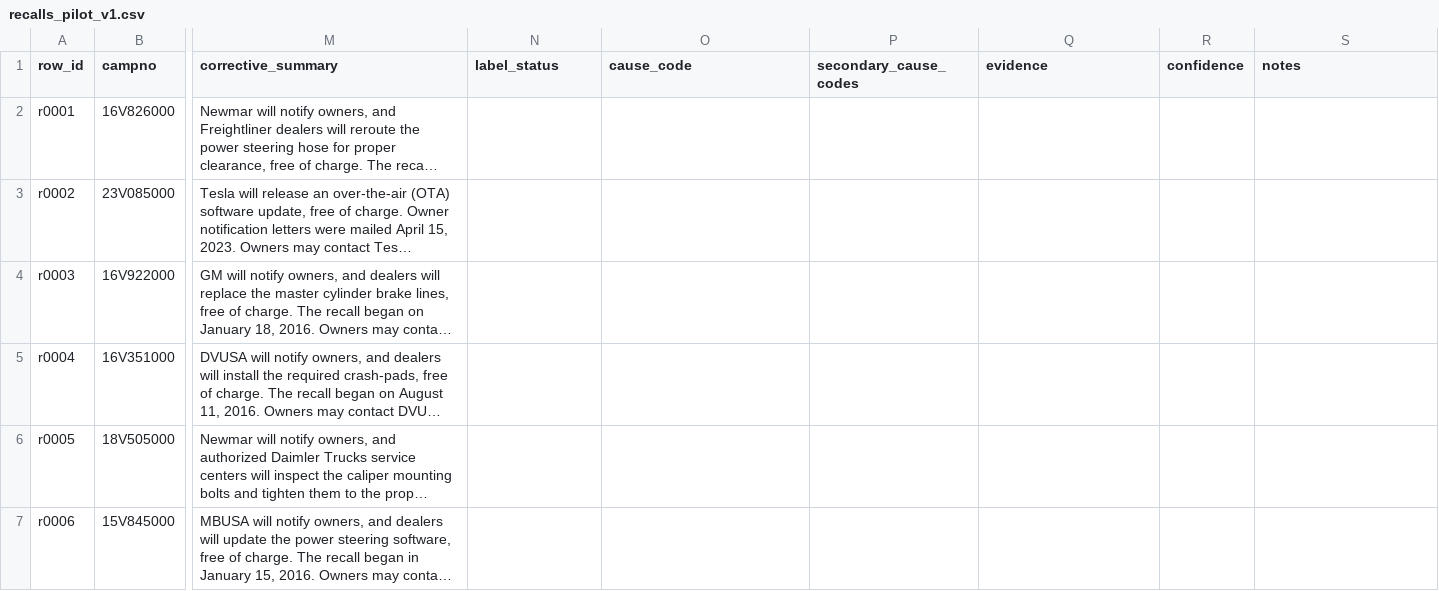
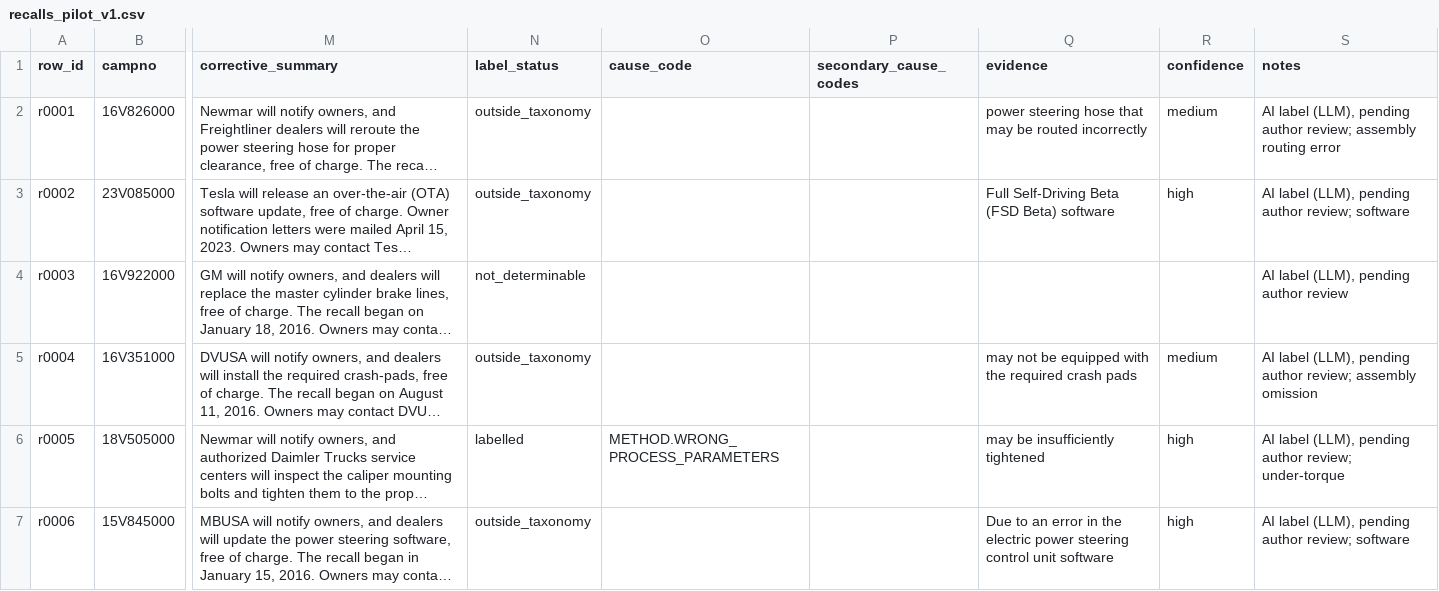
Before and after one commit to preethi834/industrial-quality-system, a CSV file: eval_sets/diagnosis/nhtsa/recalls_pilot_v1.csv, drawn as a sheet; only a part is shown, gaps mark what is left out; long unchanged cells end in …; the diff covers the shown part only; the diff names each change by its address in the sheet, - before the commit and + after, or states it on an @@ line.

Commit message:
feat(step-3f2): label the 50-row NHTSA pilot (AI-assisted, author-reviewed)
- recalls_pilot_v1.csv: 50/50 rows labelled, checker 0 errors; text columns
  unchanged. Labels by an AI assistant (LLM) per LABELLING_GUIDE.md with
  verbatim evidence, reviewed by the project author; recorded in every row's
  notes, the manifest's new "labelling" block, the guide and step-3f.md.
- Guide: assembly errors -> outside_taxonomy; improper heat treatment ->
  METHOD.WRONG_PROCESS_PARAMETERS (medium). PART_HANDLING_ERROR narrowed to
  stated shift/operator-linked handling mistakes.
- step-3f.md: pilot yield per stratum and full-sheet sizing.

```diff
--- a/eval_sets/diagnosis/nhtsa/recalls_pilot_v1.csv
+++ b/eval_sets/diagnosis/nhtsa/recalls_pilot_v1.csv
-N2:N3 (label_status): (empty)
+N2:N3 (label_status): outside_taxonomy
-Q2 (evidence): (empty)
+Q2 (evidence): power steering hose that may be routed incorrectly
-R2 (confidence): (empty)
+R2 (confidence): medium
-S2 (notes): (empty)
+S2 (notes): AI label (LLM), pending author review; assembly routing error
-Q3 (evidence): (empty)
+Q3 (evidence): Full Self-Driving Beta (FSD Beta) software
-R3 (confidence): (empty)
+R3 (confidence): high
-S3 (notes): (empty)
+S3 (notes): AI label (LLM), pending author review; software
-N4 (label_status): (empty)
+N4 (label_status): not_determinable
-S4 (notes): (empty)
+S4 (notes): AI label (LLM), pending author review
-N5 (label_status): (empty)
+N5 (label_status): outside_taxonomy
-Q5 (evidence): (empty)
+Q5 (evidence): may not be equipped with the required crash pads
-R5 (confidence): (empty)
+R5 (confidence): medium
-S5 (notes): (empty)
+S5 (notes): AI label (LLM), pending author review; assembly omission
-N6 (label_status): (empty)
+N6 (label_status): labelled
-O6 (cause_code): (empty)
+O6 (cause_code): METHOD.WRONG_PROCESS_PARAMETERS
-Q6 (evidence): (empty)
+Q6 (evidence): may be insufficiently tightened
-R6:R7 (confidence): (empty)
+R6:R7 (confidence): high
-S6 (notes): (empty)
+S6 (notes): AI label (LLM), pending author review; under-torque
-N7 (label_status): (empty)
+N7 (label_status): outside_taxonomy
-Q7 (evidence): (empty)
+Q7 (evidence): Due to an error in the electric power steering control unit software
-S7 (notes): (empty)
+S7 (notes): AI label (LLM), pending author review; software
```
Also changed, not shown: 147 edited cells elsewhere in this file, 3 other files.
